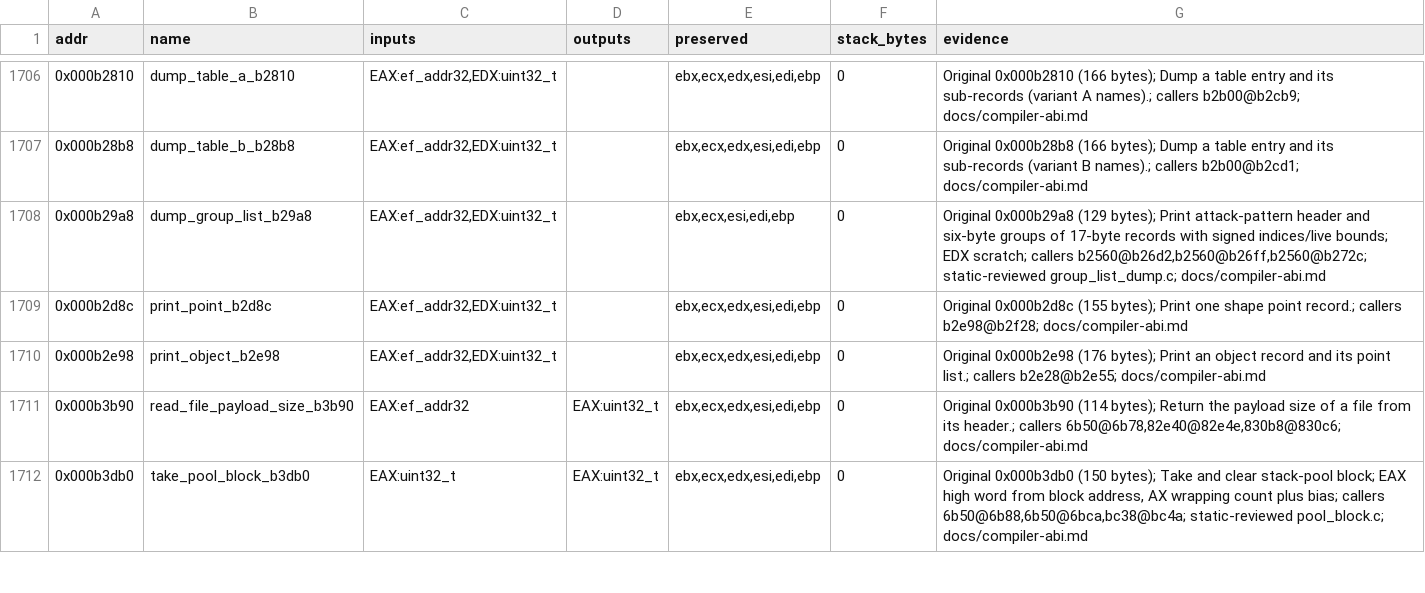
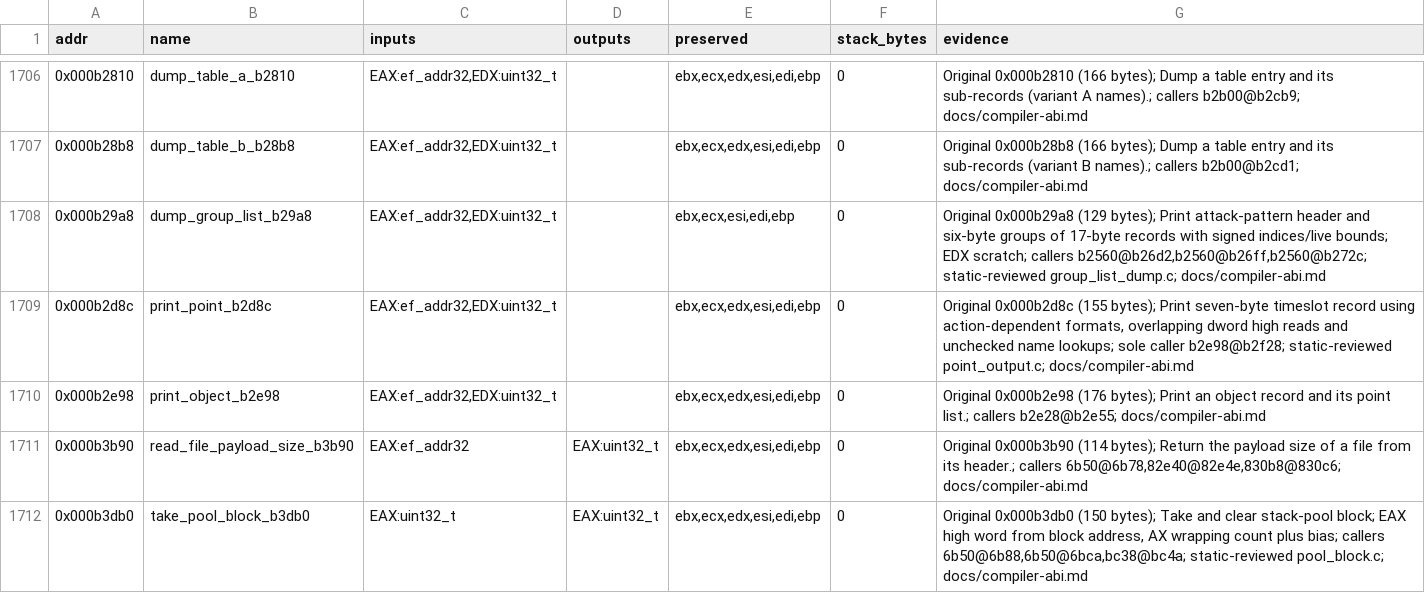
Before and after one commit to Grumbel/ef2000-port, a TSV file: decomp/symbols/signatures.tsv, drawn as a sheet; only a part is shown, gaps mark what is left out.

```diff
--- a/decomp/symbols/signatures.tsv
+++ b/decomp/symbols/signatures.tsv
@@ -1708,3 +1708,3 @@ addr	name	inputs	outputs	preserved	stack_bytes	evidence
 0x000b29a8	dump_group_list_b29a8	EAX:ef_addr32,EDX:uint32_t		ebx,ecx,esi,edi,ebp	0	Original 0x000b29a8 (129 bytes); Print attack-pattern header and six-byte groups of 17-byte records with signed indices/live bounds; EDX scratch; callers b2560@b26d2,b2560@b26ff,b2560@b272c; static-reviewed group_list_dump.c; docs/compiler-abi.md
-0x000b2d8c	print_point_b2d8c	EAX:ef_addr32,EDX:uint32_t		ebx,ecx,edx,esi,edi,ebp	0	Original 0x000b2d8c (155 bytes); Print one shape point record.; callers b2e98@b2f28; docs/compiler-abi.md
+0x000b2d8c	print_point_b2d8c	EAX:ef_addr32,EDX:uint32_t		ebx,ecx,edx,esi,edi,ebp	0	Original 0x000b2d8c (155 bytes); Print seven-byte timeslot record using action-dependent formats, overlapping dword high reads and unchecked name lookups; sole caller b2e98@b2f28; static-reviewed point_output.c; docs/compiler-abi.md
 0x000b2e98	print_object_b2e98	EAX:ef_addr32,EDX:uint32_t		ebx,ecx,edx,esi,edi,ebp	0	Original 0x000b2e98 (176 bytes); Print an object record and its point list.; callers b2e28@b2e55; docs/compiler-abi.md
```
Also changed, not shown: decomp/symbols/globals.tsv, 4 other files.
